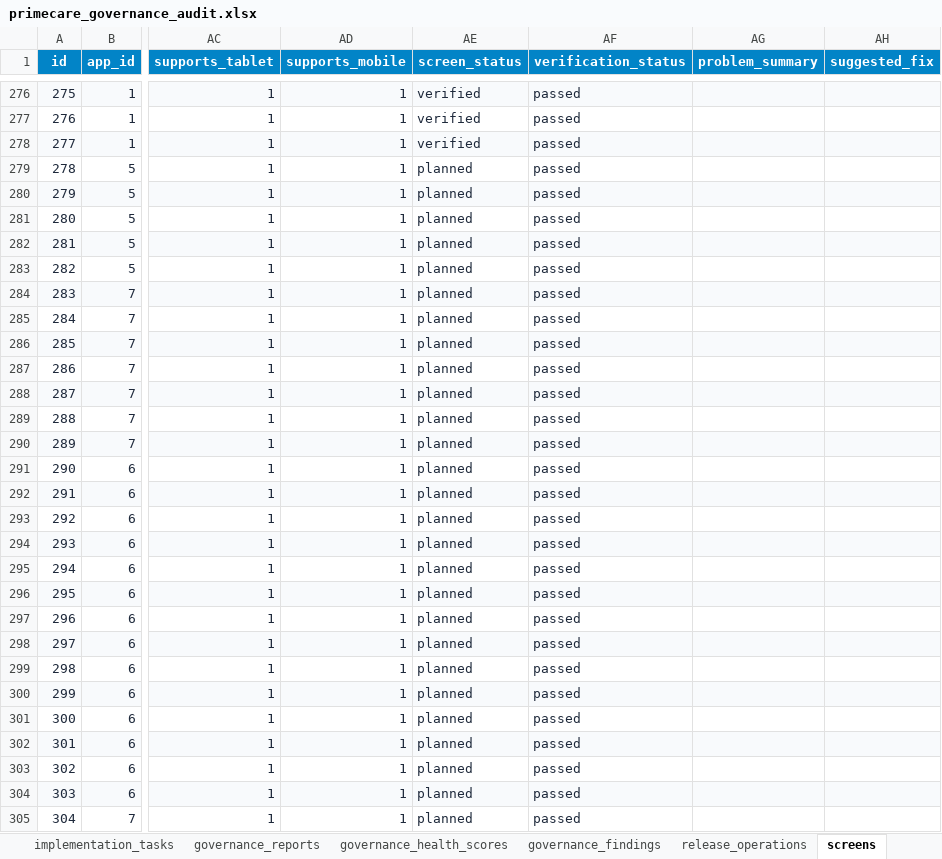
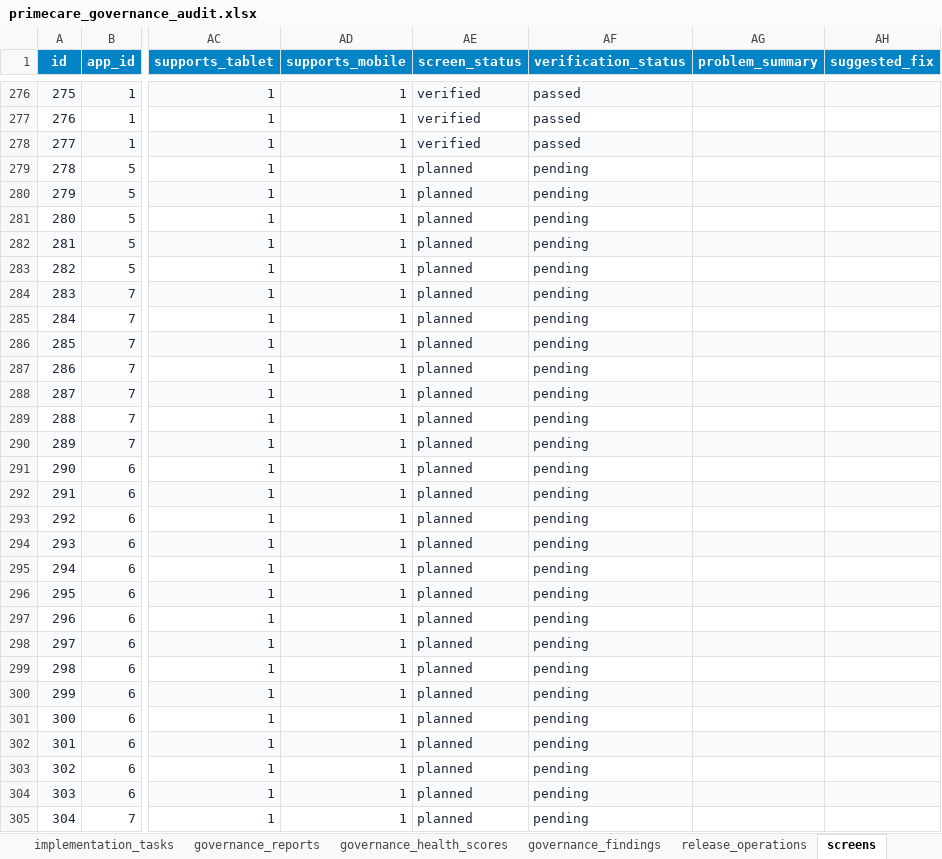
Before and after one commit to shaikhrais/primecare-platform, an Excel workbook: .agents/governance/primecare_governance_audit.xlsx, sheet screens, drawn as a sheet; only a part is shown, gaps mark what is left out; values as stored, in another font and other column widths than the file's, no borders; the diff covers the shown part only; the diff names each change by its address in the sheet, - before the commit and + after, or states it on an @@ line.

Commit message:
fix(reconcile): correct planned screens status conflict, close resolved findings, and populate release history

```diff
--- a/.agents/governance/primecare_governance_audit.xlsx (sheet screens)
+++ b/.agents/governance/primecare_governance_audit.xlsx (sheet screens)
-AF279:AF305 (verification_status): passed
+AF279:AF305 (verification_status): pending
```
Also changed, not shown: 83 edited cells elsewhere in this sheet, sheet implementation_tasks, sheet release_operations, sheet governance_findings, sheet sqlite_sequence, artifacts/primecare_governance_registry.xlsx, 3 other files.
